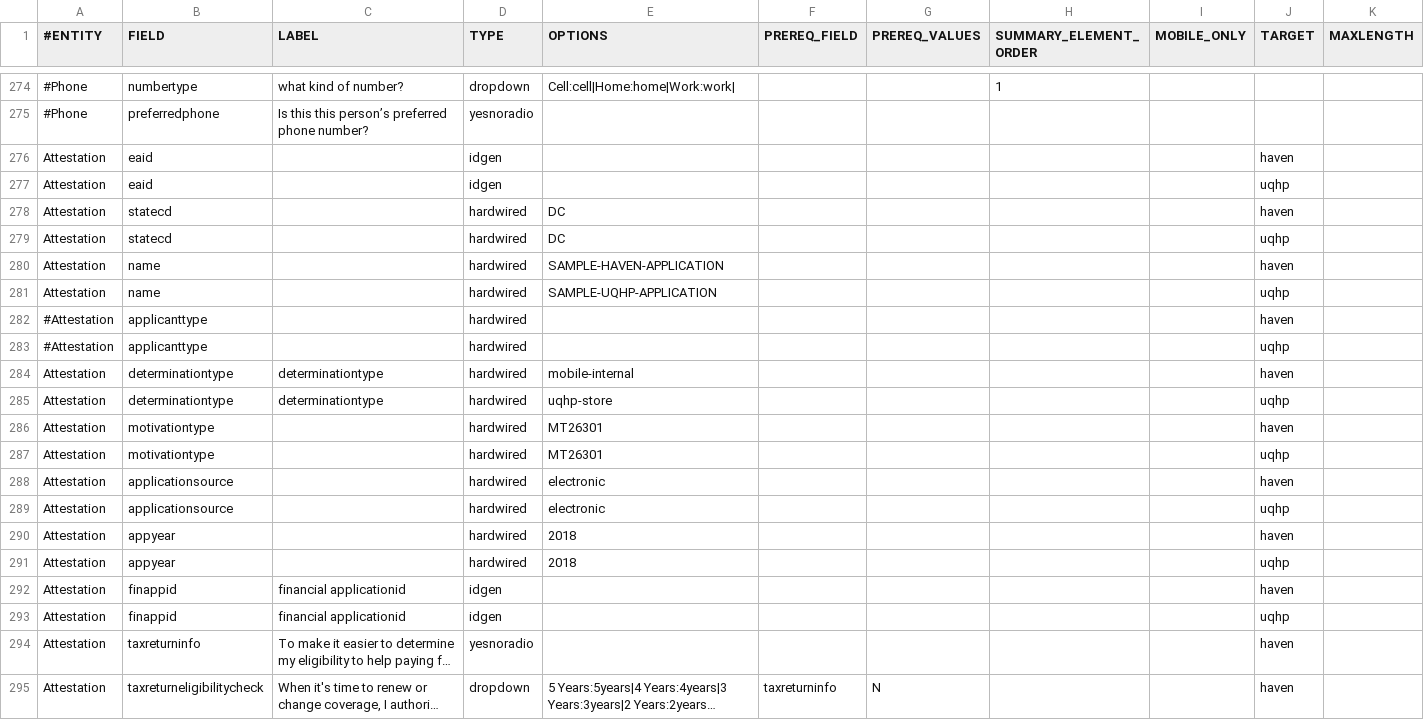
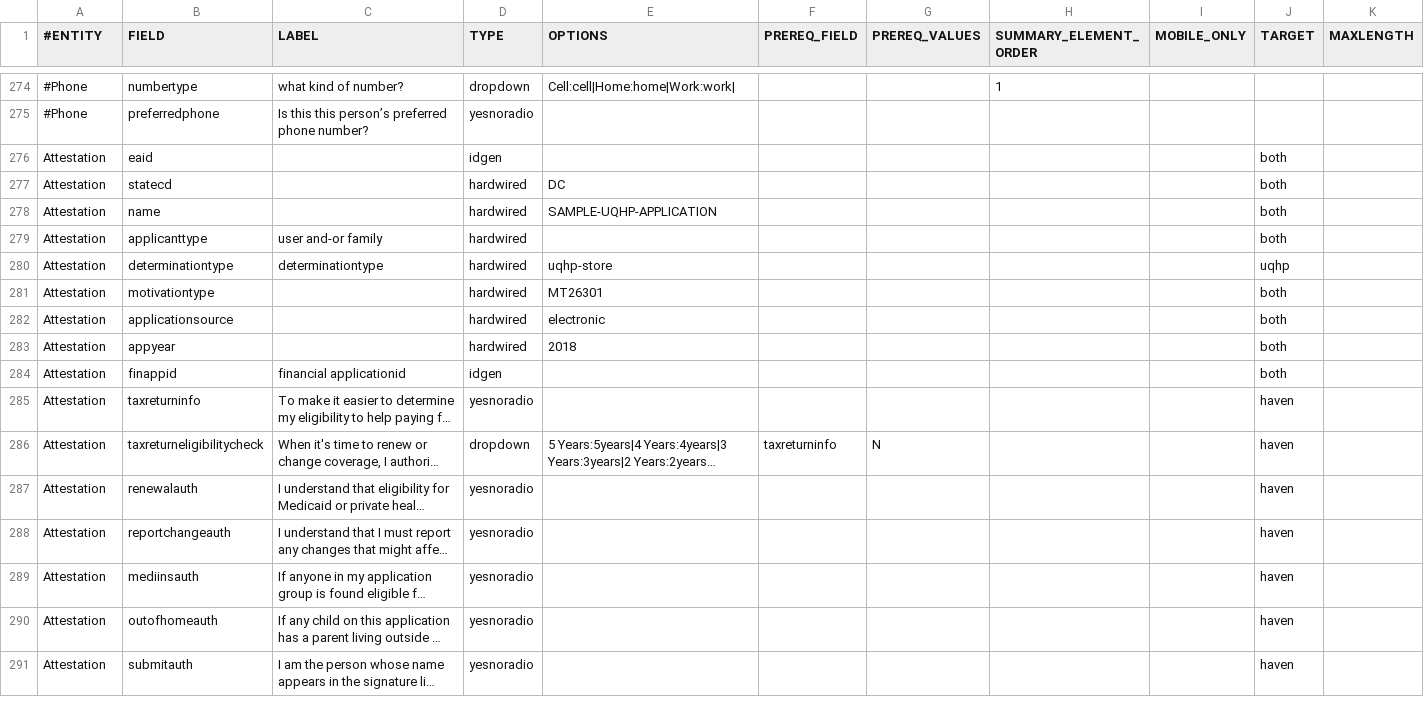
Before and after one commit to dchealthlink/HBX-mobile-app-APIs, a CSV file: schema/mobile.haven.metaschema.csv, drawn as a sheet; only a part is shown, gaps mark what is left out; the shorter side is filled out with more unchanged rows; long unchanged cells end in …; removed rows and columns are numbered as before the commit, all else as after; rows hold the shown columns only; the diff names each change by its address in the sheet, - before the commit and + after, or states it on an @@ line.

Commit message:
edited label for applicanttype

```diff
--- a/schema/mobile.haven.metaschema.csv
+++ b/schema/mobile.haven.metaschema.csv
-row 276: Attestation | eaid |  | idgen |  |  |  |  |  | haven
-J276 (TARGET): uqhp
+J276 (TARGET): both
-row 278: Attestation | statecd |  | hardwired | DC |  |  |  |  | haven
-J277 (TARGET): uqhp
+J277 (TARGET): both
-row 280: Attestation | name |  | hardwired | SAMPLE-HAVEN-APPLICATION |  |  |  |  | haven
-J278 (TARGET): uqhp
+J278 (TARGET): both
-row 282: #Attestation | applicanttype |  | hardwired |  |  |  |  |  | haven
-row 283: #Attestation | applicanttype |  | hardwired |  |  |  |  |  | uqhp
-B279 (FIELD): determinationtype
+B279 (FIELD): applicanttype
-C279 (LABEL): determinationtype
+C279 (LABEL): user and-or family
-E279 (OPTIONS): mobile-internal
+E279 (OPTIONS): (empty)
-J279 (TARGET): haven
+J279 (TARGET): both
-row 286: Attestation | motivationtype |  | hardwired | MT26301 |  |  |  |  | haven
-J281 (TARGET): uqhp
+J281 (TARGET): both
-row 288: Attestation | applicationsource |  | hardwired | electronic |  |  |  |  | haven
-J282 (TARGET): uqhp
+J282 (TARGET): both
-row 290: Attestation | appyear |  | hardwired | 2018 |  |  |  |  | haven
-J283 (TARGET): uqhp
+J283 (TARGET): both
-row 292: Attestation | finappid | financial applicationid | idgen |  |  |  |  |  | haven
-J284 (TARGET): uqhp
+J284 (TARGET): both
```
Also changed, not shown: 2 other files.
